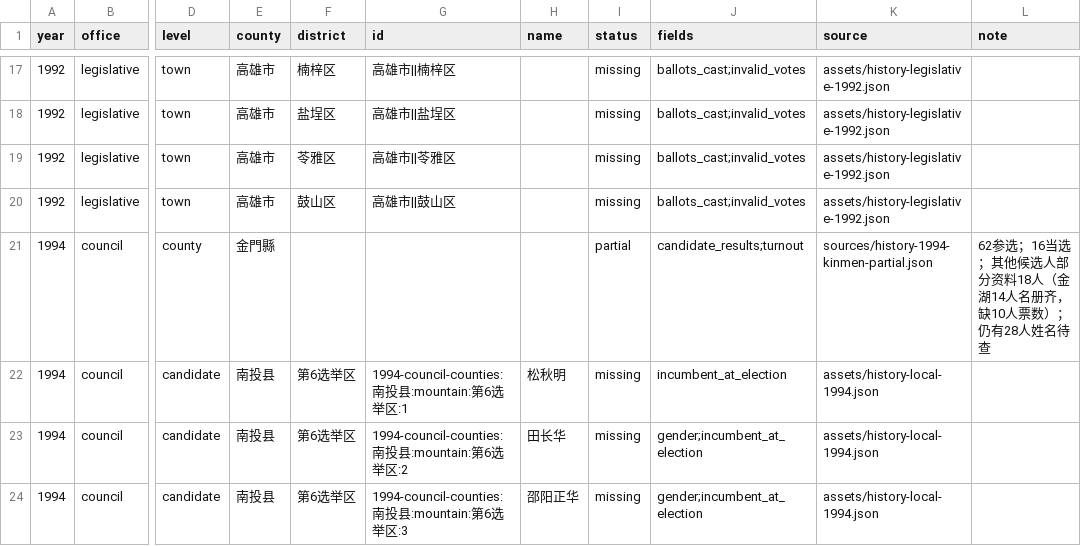
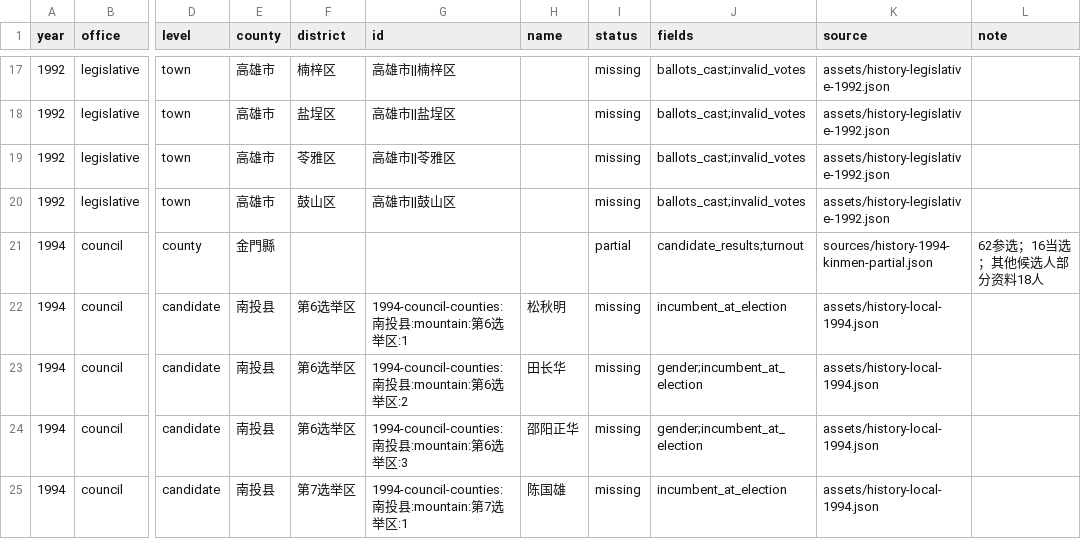
Before and after one commit to AlexWei2048/taiwan-map-painter, a CSV file: reports/data-completeness.csv, drawn as a sheet; only a part is shown, gaps mark what is left out; the shorter side is filled out with more unchanged rows; the diff names each change by its address in the sheet, - before the commit and + after, or states it on an @@ line.

```diff
--- a/reports/data-completeness.csv
+++ b/reports/data-completeness.csv
-L21 (note): 62参选；16当选；其他候选人部分资料18人（金湖14人名册齐，缺10人票数）；仍有28人姓名待查
+L21 (note): 62参选；16当选；其他候选人部分资料18人
```
Also changed, not shown: 2 other files.
